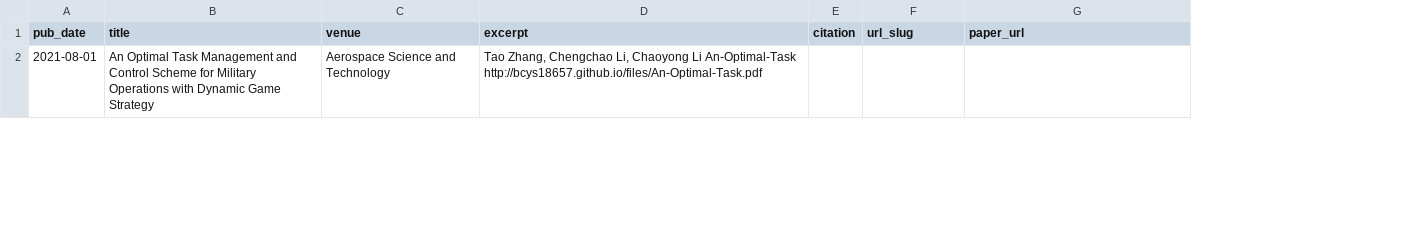
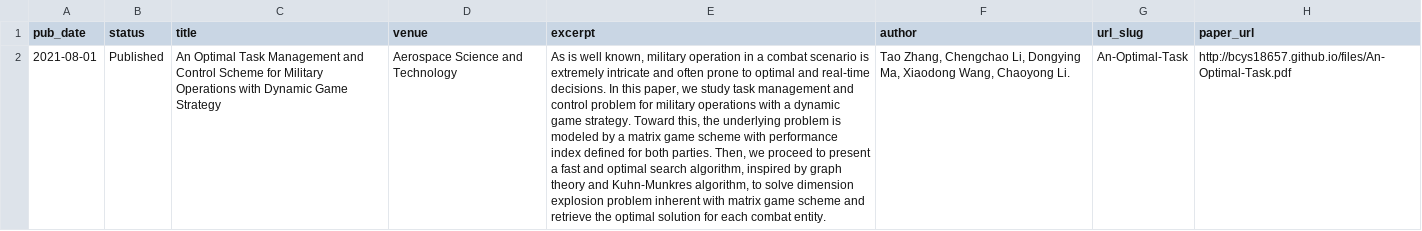
Before and after one commit to tedtaozhang/tedtaozhang.github.io, a TSV file: markdown_generator/publications.tsv, drawn as a sheet; only a part is shown; removed rows and columns are numbered as before the commit, all else as after; the diff covers the shown part only; the diff names each change by its address in the sheet, - before the commit and + after, or states it on an @@ line.

```diff
--- a/markdown_generator/publications.tsv
+++ b/markdown_generator/publications.tsv
+column B (status), row 2: Published
-column E (citation), empty
+column F (author), row 2: Tao Zhang, Chengchao Li, Dongying Ma, Xiaodong Wang, Chaoyong Li.
-E2 (excerpt): Tao Zhang, Chengchao Li, Chaoyong Li An-Optimal-Task http://bcys18657.github.io/files/An-Optimal-Task.pdf
+E2 (excerpt): As is well known, military operation in a combat scenario is extremely intricate and often prone to optimal and real-time decisions. In this paper, we study task management and control problem for military operations with a dynamic game strategy. Toward this, the underlying problem is modeled by a matrix game scheme with performance index defined for both parties. Then, we proceed to present a fast and optimal search algorithm, inspired by graph theory and Kuhn-Munkres algorithm, to solve dimension explosion problem inherent with matrix game scheme and retrieve the optimal solution for each combat entity.
-G2 (url_slug): (empty)
+G2 (url_slug): An-Optimal-Task
-H2 (paper_url): (empty)
+H2 (paper_url): http://bcys18657.github.io/files/An-Optimal-Task.pdf
```
Also changed, not shown: 1 added row and 1 removed row elsewhere in this file, 1 other file.
